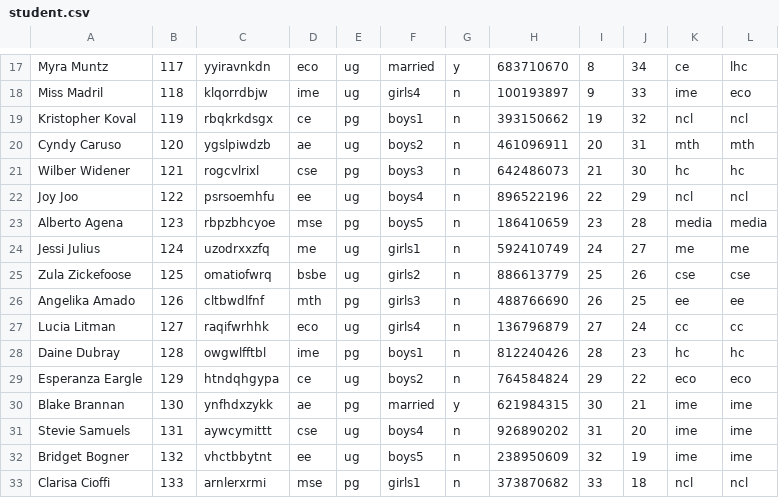
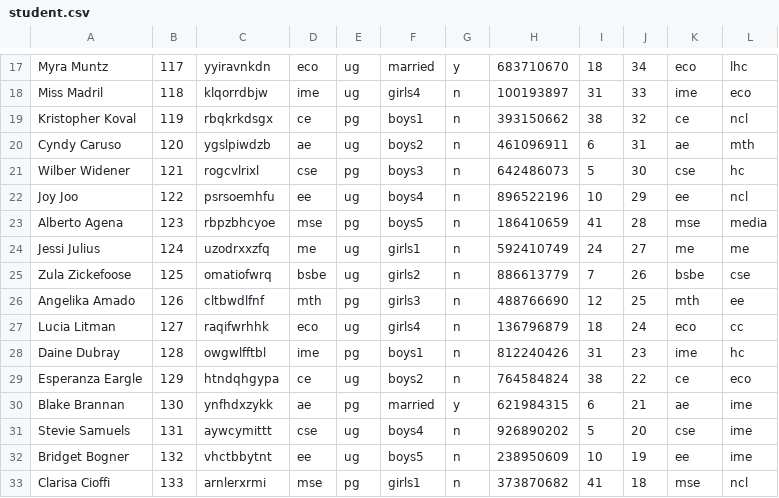
Before and after one commit to smittal6/cs251, a CSV file: ass9/student.csv, drawn as a sheet; only a part is shown, gaps mark what is left out; the diff covers the shown part only; the diff names each change by its address in the sheet, - before the commit and + after, or states it on an @@ line.

```diff
--- a/ass9/student.csv
+++ b/ass9/student.csv
-I17: 8
+I17: 18
-K17: ce
+K17: eco
-I18: 9
+I18: 31
-I19: 19
+I19: 38
-K19: ncl
+K19: ce
-I20: 20
+I20: 6
-K20: mth
+K20: ae
-I21: 21
+I21: 5
-K21: hc
+K21: cse
-I22: 22
+I22: 10
-K22: ncl
+K22: ee
-I23: 23
+I23: 41
-K23: media
+K23: mse
-I25: 25
+I25: 7
-K25: cse
+K25: bsbe
-I26: 26
+I26: 12
-K26: ee
+K26: mth
-I27: 27
+I27: 18
-K27: cc
+K27: eco
-I28: 28
+I28: 31
-K28: hc
+K28: ime
-I29: 29
+I29: 38
-K29: eco
+K29: ce
-I30: 30
+I30: 6
-K30: ime
+K30: ae
-I31: 31
+I31: 5
-K31: ime
+K31: cse
-I32: 32
+I32: 10
-K32: ime
+K32: ee
-I33: 33
+I33: 41
-K33: ncl
+K33: mse
```
Also changed, not shown: 66 edited cells elsewhere in this file, 1 other file.
